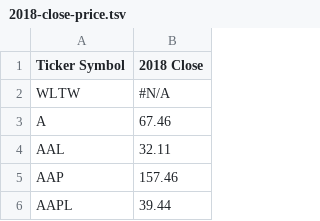
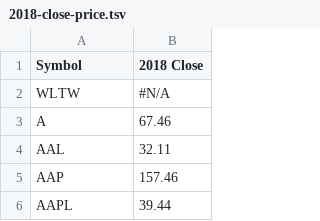
Before and after one commit to griffinschwab/NYSE-ML-Project, a TSV file: data/2018-close-price.tsv, drawn as a sheet; only a part is shown.

```diff
--- a/data/2018-close-price.tsv
+++ b/data/2018-close-price.tsv
@@ -1,2 +1,2 @@
-Ticker Symbol	2018 Close
+Symbol	2018 Close
 WLTW	#N/A
```
Also changed, not shown: 2 other files.
